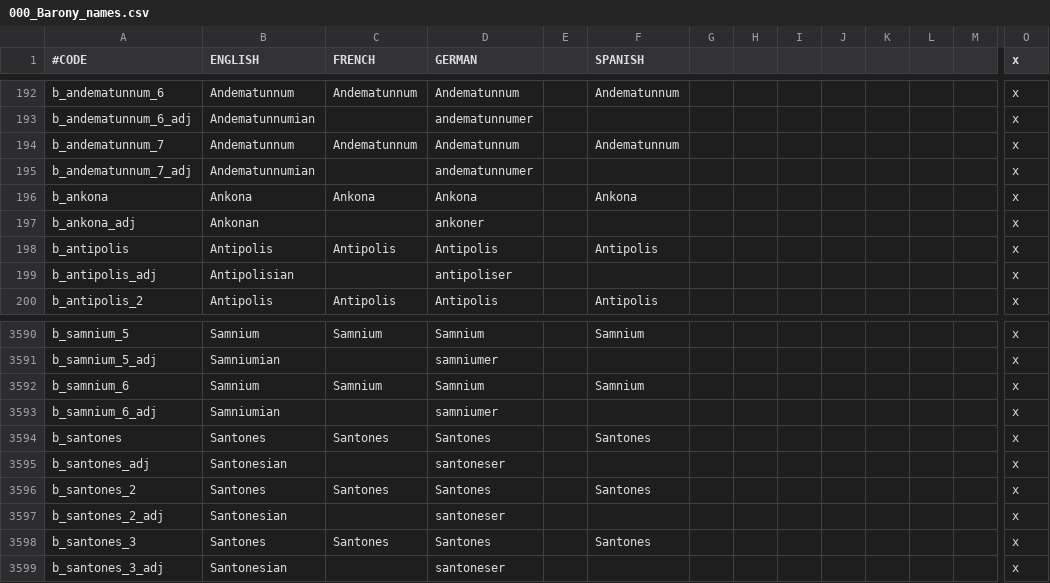
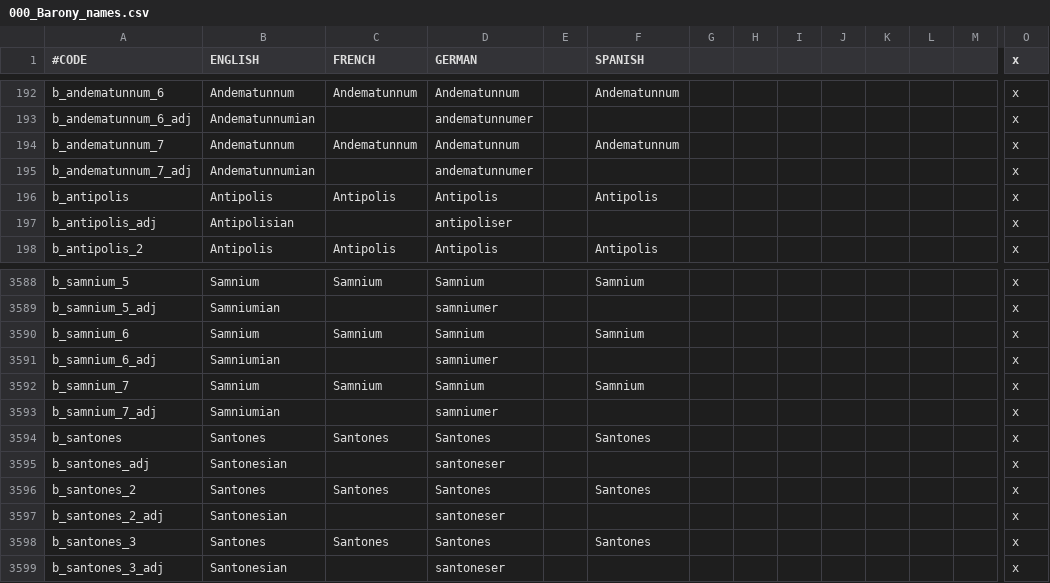
Before and after one commit to starme987/CIBmod, a CSV file: caesar_in_britannia/localisation/000_Barony_names.csv, drawn as a sheet; only a part is shown, gaps mark what is left out; removed rows and columns are numbered as before the commit, all else as after; rows hold the shown columns only; the diff names each change by its address in the sheet, - before the commit and + after, or states it on an @@ line.

Commit message:
holy sites fixed, made Picenum and Samnium fuedal, added 5th house to Campania, added first house for Ager Gallicus

```diff
--- a/caesar_in_britannia/localisation/000_Barony_names.csv
+++ b/caesar_in_britannia/localisation/000_Barony_names.csv
-row 196: b_ankona | Ankona | Ankona | Ankona |  | Ankona |  |  |  |  |  |  |  | x
-row 197: b_ankona_adj | Ankonan |  | ankoner |  |  |  |  |  |  |  |  |  | x
+row 3592: b_samnium_7 | Samnium | Samnium | Samnium |  | Samnium |  |  |  |  |  |  |  | x
+row 3593: b_samnium_7_adj | Samniumian |  | samniumer |  |  |  |  |  |  |  |  |  | x
```
Also changed, not shown: 13 other files.
